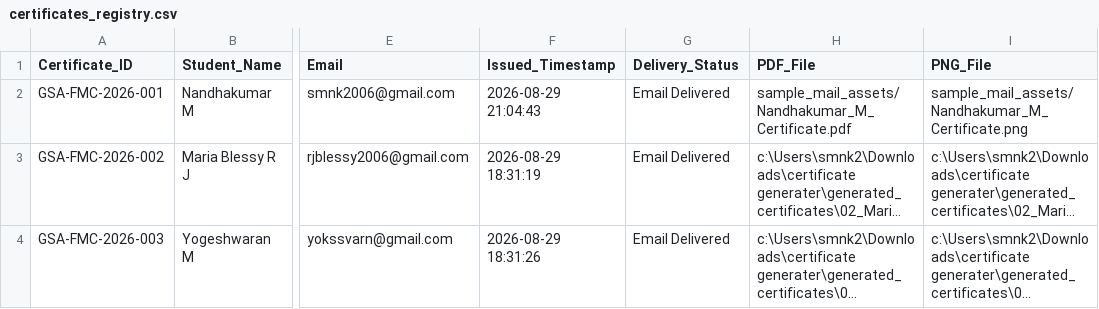
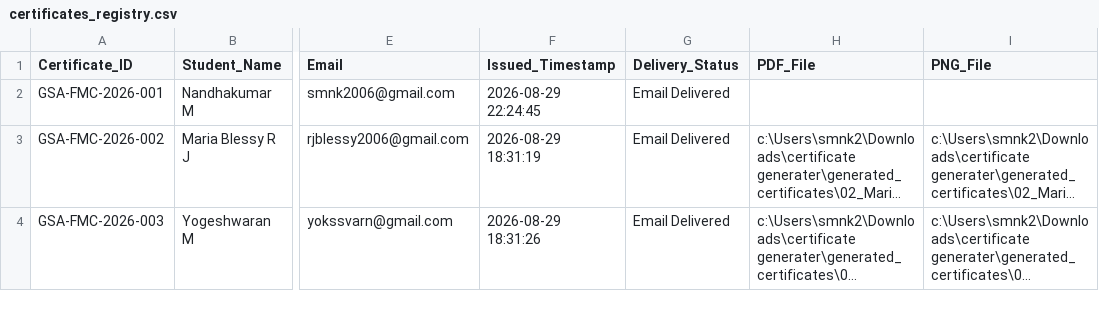
Before and after one commit to nandhakumar-murugan/bulk-certificate-generator, a CSV file: records/certificates_registry.csv, drawn as a sheet; only a part is shown, gaps mark what is left out; long unchanged cells end in …; the diff names each change by its address in the sheet, - before the commit and + after, or states it on an @@ line.

```diff
--- a/records/certificates_registry.csv
+++ b/records/certificates_registry.csv
-F2 (Issued_Timestamp): 2026-08-29 21:04:43
+F2 (Issued_Timestamp): 2026-08-29 22:24:45
-H2 (PDF_File): sample_mail_assets/Nandhakumar_M_Certificate.pdf
+H2 (PDF_File): (empty)
-I2 (PNG_File): sample_mail_assets/Nandhakumar_M_Certificate.png
+I2 (PNG_File): (empty)
```
Also changed, not shown: 2 other files.
